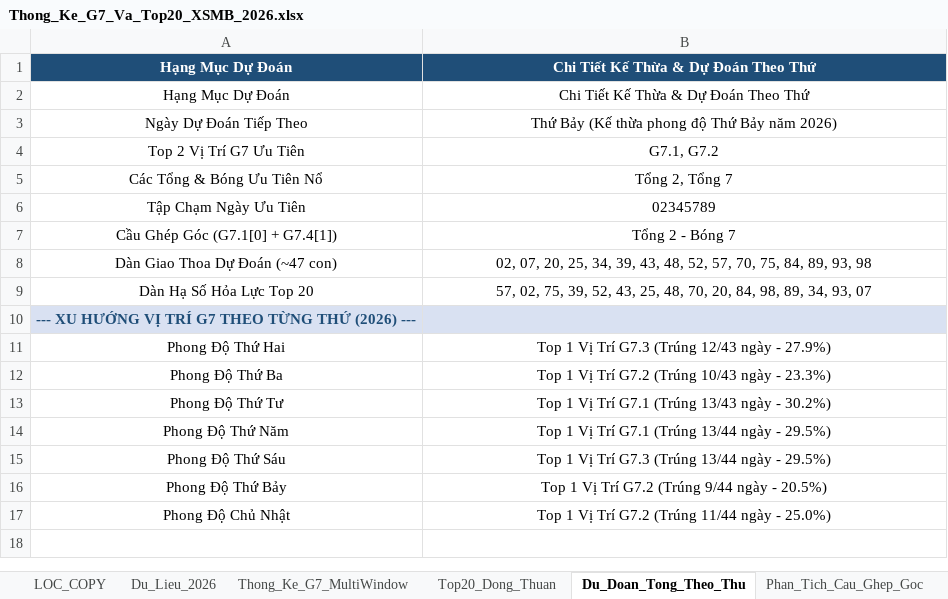
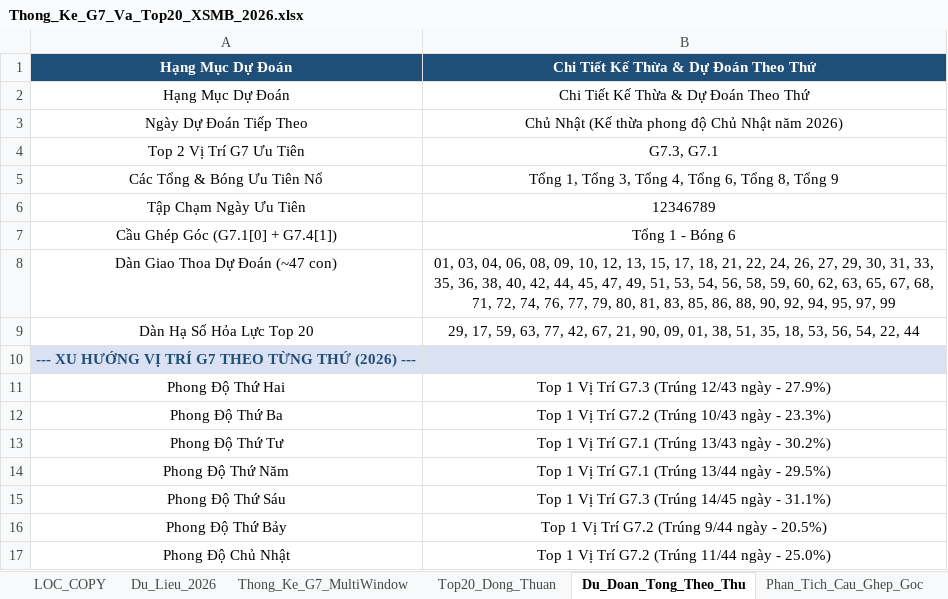
Before and after one commit to happiness2286-dot/67up97, an Excel workbook: Thong_Ke_G7_Va_Top20_XSMB_2026.xlsx, sheet Du_Doan_Tong_Theo_Thu, drawn as a sheet; values as stored, in another font and other column widths than the file's, no borders; the diff names each change by its address in the sheet, - before the commit and + after, or states it on an @@ line.

```diff
--- a/Thong_Ke_G7_Va_Top20_XSMB_2026.xlsx (sheet Du_Doan_Tong_Theo_Thu)
+++ b/Thong_Ke_G7_Va_Top20_XSMB_2026.xlsx (sheet Du_Doan_Tong_Theo_Thu)
-B3: Thứ Bảy (Kế thừa phong độ Thứ Bảy năm 2026)
+B3: Chủ Nhật (Kế thừa phong độ Chủ Nhật năm 2026)
-B4: G7.1, G7.2
+B4: G7.3, G7.1
-B5: Tổng 2, Tổng 7
+B5: Tổng 1, Tổng 3, Tổng 4, Tổng 6, Tổng 8, Tổng 9
-B6: 02345789
+B6: 12346789
-B7: Tổng 2 - Bóng 7
+B7: Tổng 1 - Bóng 6
-B8: 02, 07, 20, 25, 34, 39, 43, 48, 52, 57, 70, 75, 84, 89, 93, 98
+B8: 01, 03, 04, 06, 08, 09, 10, 12, 13, 15, 17, 18, 21, 22, 24, 26, 27, 29, 30, 31, 33, 35, 36, 38, 40, 42, 44, 45, 47, 49, 51, 53, 54, 56, 58, 59, 60, 62, 63, 65, 67, 68, 71, 72, 74, 76, 77, 79, 80, 81, 83, 85, 86, 88, 90, 92, 94, 95, 97, 99
-B9: 57, 02, 75, 39, 52, 43, 25, 48, 70, 20, 84, 98, 89, 34, 93, 07
+B9: 29, 17, 59, 63, 77, 42, 67, 21, 90, 09, 01, 38, 51, 35, 18, 53, 56, 54, 22, 44
-B15: Top 1 Vị Trí G7.3 (Trúng 13/44 ngày - 29.5%)
+B15: Top 1 Vị Trí G7.3 (Trúng 14/45 ngày - 31.1%)
```
Also changed, not shown: sheet Lich_Su_Nuoi_Khung_3Ngay, sheet Top20_Dong_Thuan, sheet Dan_Ha_So_Nhip_Vang, sheet Thong_Ke_Nang_Cao_G7, sheet Du_Lieu_2026, sheet Thong_Ke_Dau_Duoi, 2 more sheets, 6 other files.
